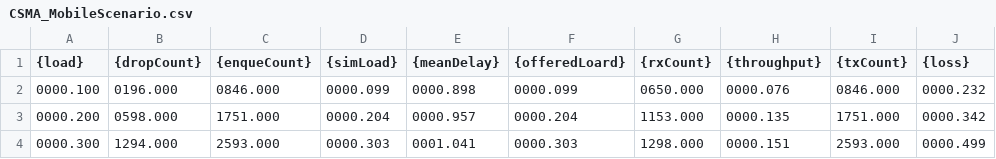
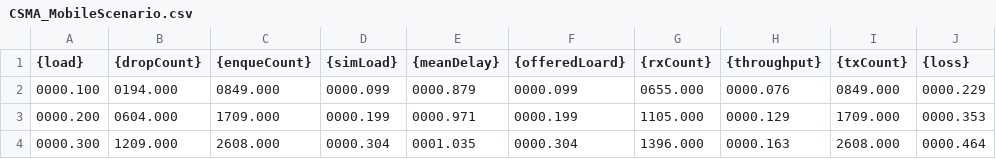
Before and after one commit to ACFleming/Unet, a CSV file: results/CSMA_MobileScenario.csv, drawn as a sheet; only a part is shown; the diff covers the shown part only.

```diff
--- a/results/CSMA_MobileScenario.csv
+++ b/results/CSMA_MobileScenario.csv
@@ -1,4 +1,4 @@
 {load}, {dropCount}, {enqueCount}, {simLoad}, {meanDelay}, {offeredLoard}, {rxCount}, {throughput}, {txCount}, {loss}
-0000.100, 0196.000, 0846.000, 0000.099, 0000.898, 0000.099, 0650.000, 0000.076, 0846.000, 0000.232
-0000.200, 0598.000, 1751.000, 0000.204, 0000.957, 0000.204, 1153.000, 0000.135, 1751.000, 0000.342
-0000.300, 1294.000, 2593.000, 0000.303, 0001.041, 0000.303, 1298.000, 0000.151, 2593.000, 0000.499
+0000.100, 0194.000, 0849.000, 0000.099, 0000.879, 0000.099, 0655.000, 0000.076, 0849.000, 0000.229
+0000.200, 0604.000, 1709.000, 0000.199, 0000.971, 0000.199, 1105.000, 0000.129, 1709.000, 0000.353
+0000.300, 1209.000, 2608.000, 0000.304, 0001.035, 0000.304, 1396.000, 0000.163, 2608.000, 0000.464
```
Also changed, not shown: 63 edited cells elsewhere in this file, results/CSMA_BaseGridScenario.csv, 3 other files.
